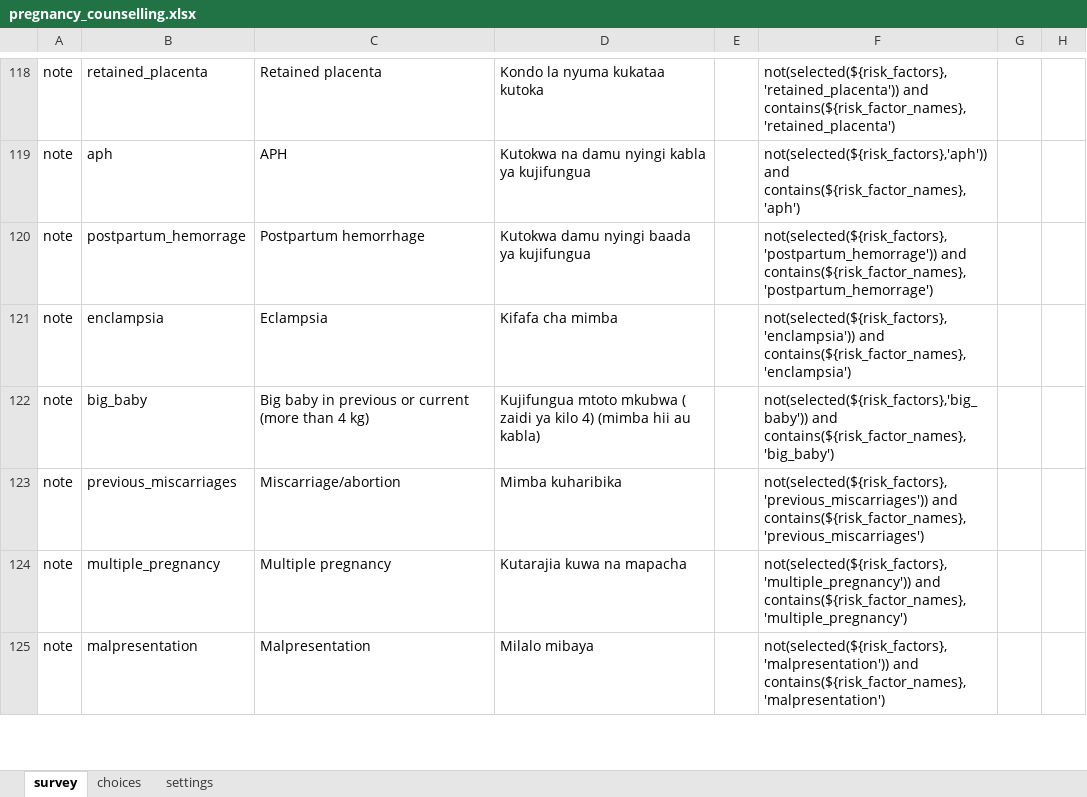
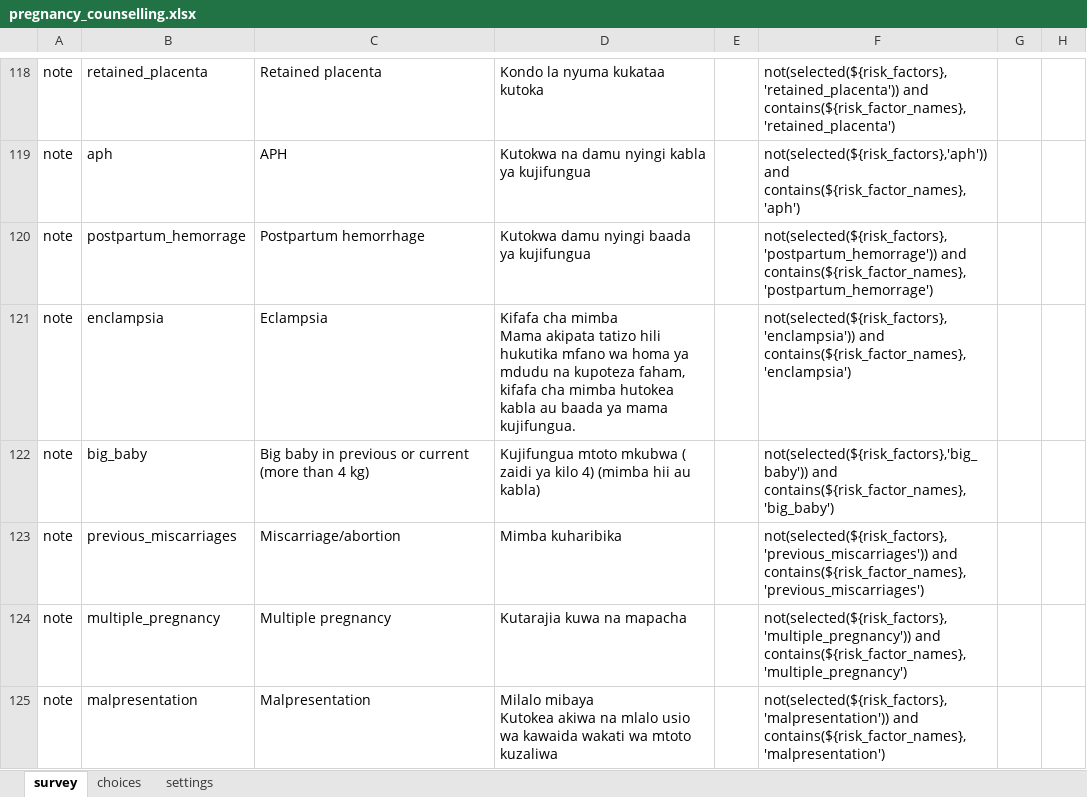
Before and after one commit to sookwalinga/cht-core, an Excel workbook: forms/app/pregnancy_counselling.xlsx, sheet survey, drawn as a sheet; only a part is shown, gaps mark what is left out; values as stored, in another font and other column widths than the file's, no borders; ↵ is a line break in a cell; the diff covers the shown part only; the diff names each change by its address in the sheet, - before the commit and + after, or states it on an @@ line.

Commit message:
Rectified swahili translation for big baby

```diff
--- a/forms/app/pregnancy_counselling.xlsx (sheet survey)
+++ b/forms/app/pregnancy_counselling.xlsx (sheet survey)
-D121: …cha mimba
+D121: …cha mimba ↵ Mama akipata tatizo hili hukutika mfano wa homa ya mdudu na kupoteza faham, kifafa cha mimba hutokea kabla au baada ya mama kujifungua.
-D125: Milalo mibaya
+D125: Milalo mibaya ↵ Kutokea akiwa na mlalo usio wa kawaida wakati wa mtoto kuzaliwa
```
Also changed, not shown: 4 edited cells elsewhere in this sheet, 2 other files.
